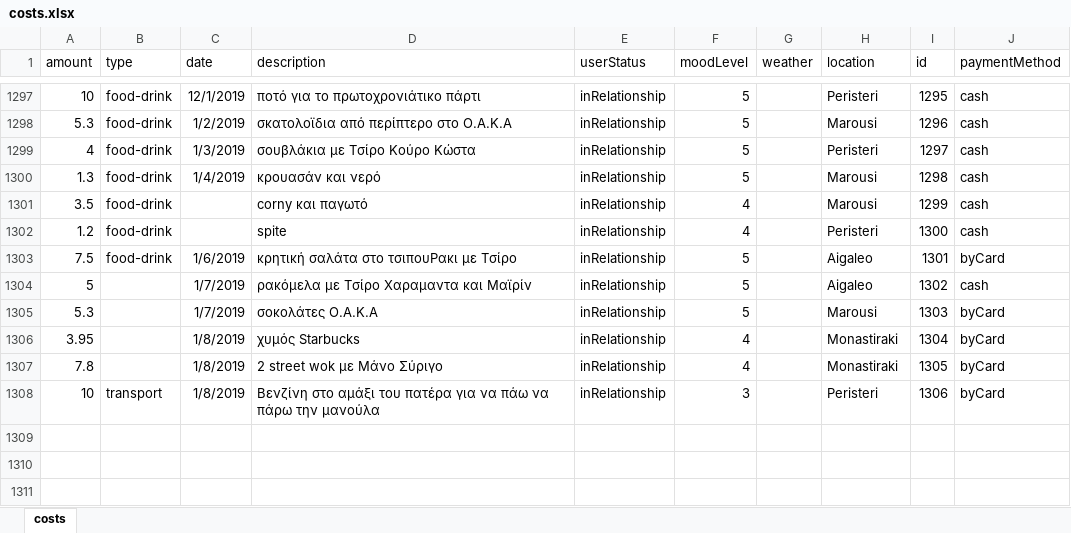
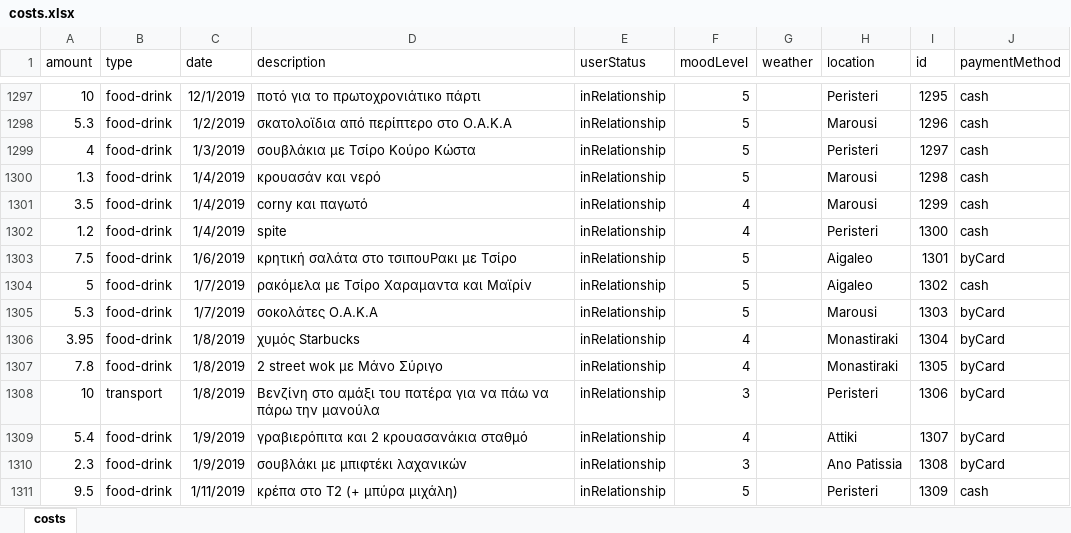
Before and after one commit to Blackpeak/Morgan, an Excel workbook: DataBase/Manos costs/costs.xlsx, sheet costs, drawn as a sheet; only a part is shown, gaps mark what is left out; values as stored, in another font and other column widths than the file's, no borders; table styles not drawn; the diff names each change by its address in the sheet, - before the commit and + after, or states it on an @@ line.

Commit message:
update

```diff
--- a/DataBase/Manos costs/costs.xlsx (sheet costs)
+++ b/DataBase/Manos costs/costs.xlsx (sheet costs)
-C1301:C1302 (date): (empty)
+C1301:C1302 (date): 1/4/2019
-B1304:B1307 (type): (empty)
+B1304:B1307 (type): food-drink
+row 1309: 5.4 | food-drink | 1/9/2019 | γραβιερόπιτα και 2 κρουασανάκια σταθμό | inRelationship | 4 |  | Attiki | 1307 | byCard
+row 1310: 2.3 | food-drink | 1/9/2019 | σουβλάκι με μπιφτέκι λαχανικών | inRelationship | 3 |  | Ano Patissia | 1308 | byCard
+row 1311: 9.5 | food-drink | 1/11/2019 | κρέπα στο Τ2 (+ μπύρα μιχάλη) | inRelationship | 5 |  | Peristeri | 1309 | cash
```
